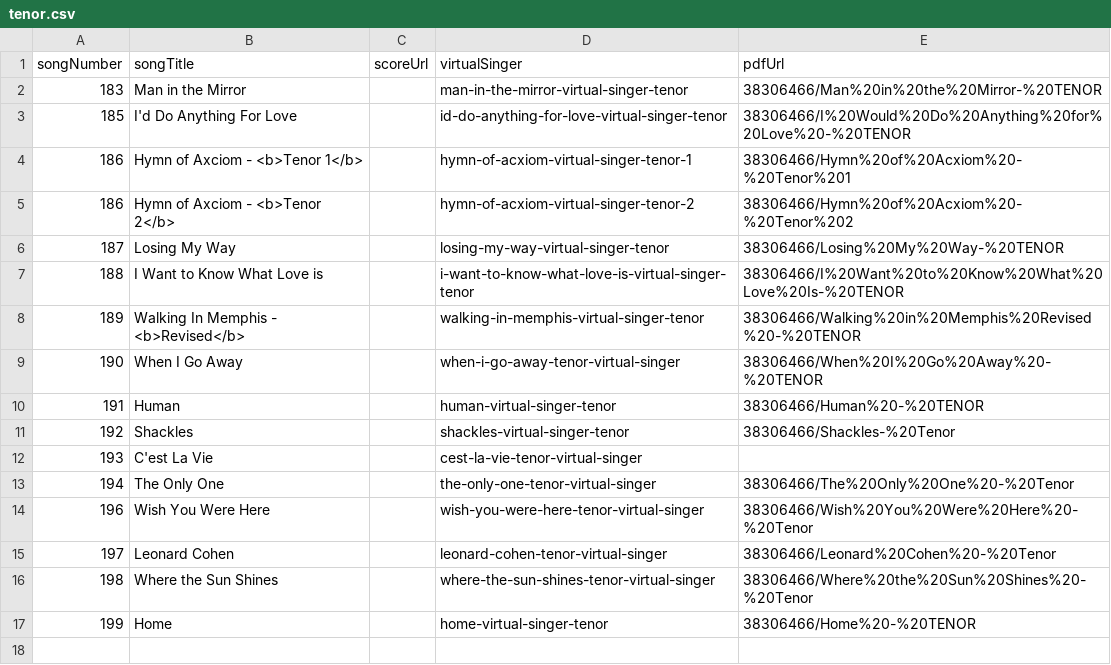
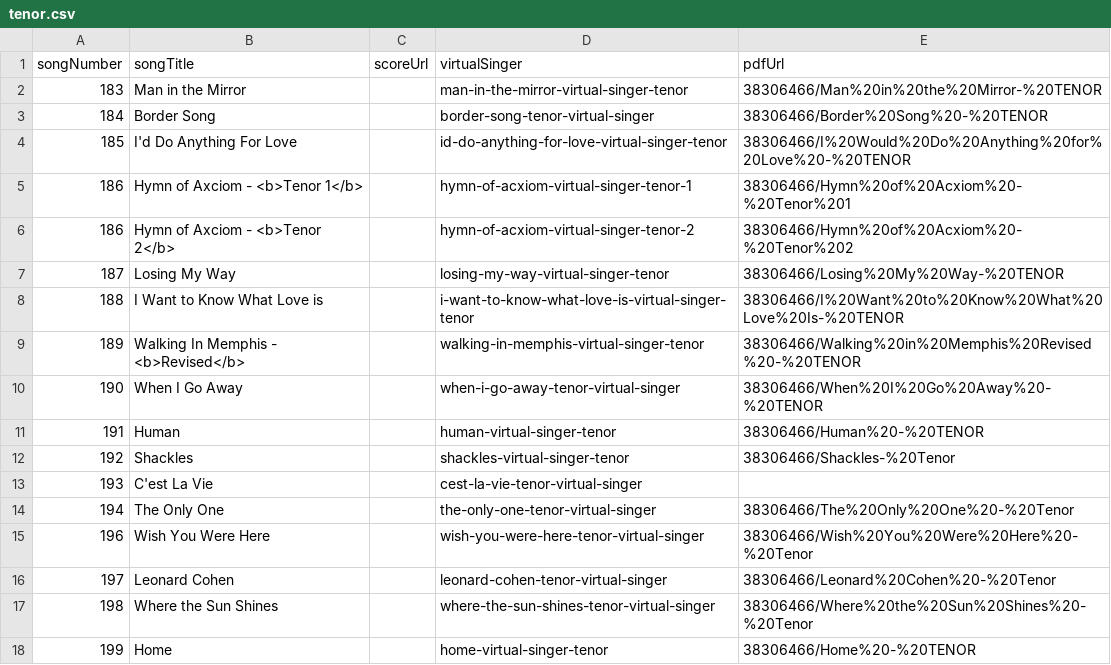
Before and after one commit to newchoir/newchoir.github.io, a CSV file: training/tenor.csv, drawn as a sheet.

Commit message:
Update tenor.csv

```diff
--- a/training/tenor.csv
+++ b/training/tenor.csv
@@ -2,2 +2,3 @@
 183,Man in the Mirror,,man-in-the-mirror-virtual-singer-tenor,38306466/Man%20in%20the%20Mirror-%20TENOR
+184,Border Song,,border-song-tenor-virtual-singer,38306466/Border%20Song%20-%20TENOR
 185,I'd Do Anything For Love,,id-do-anything-for-love-virtual-singer-tenor,38306466/I%20Would%20Do%20Anything%20for%20Love%20-%20TENOR
```
